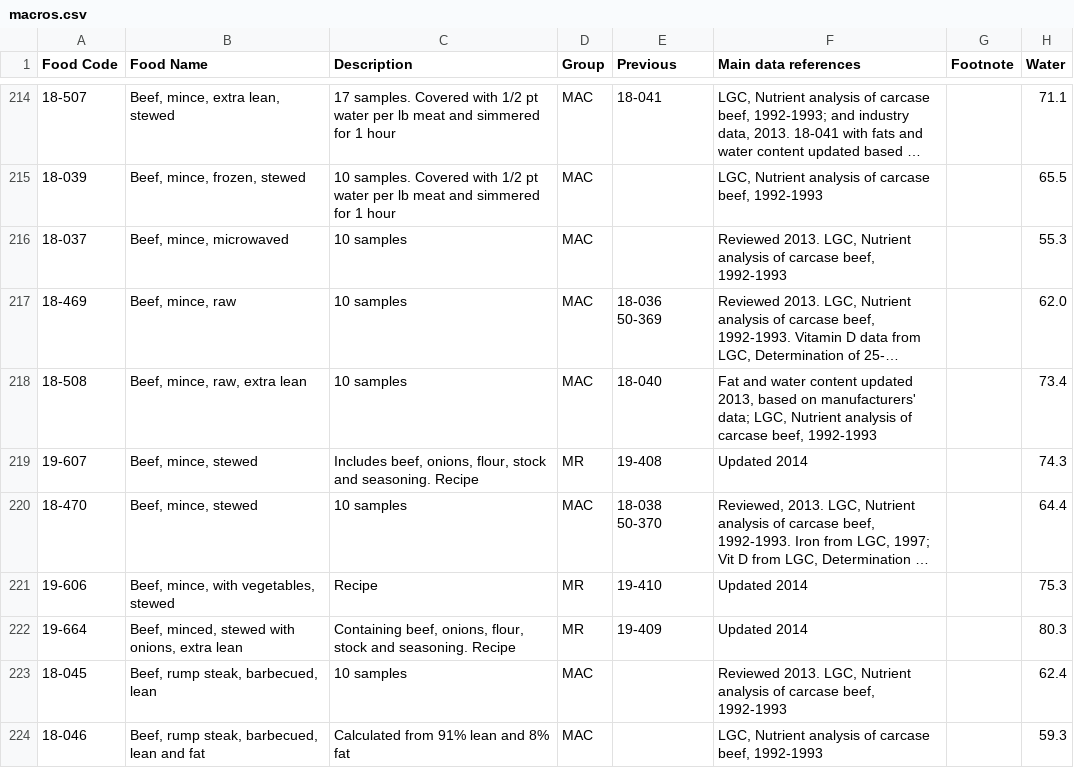
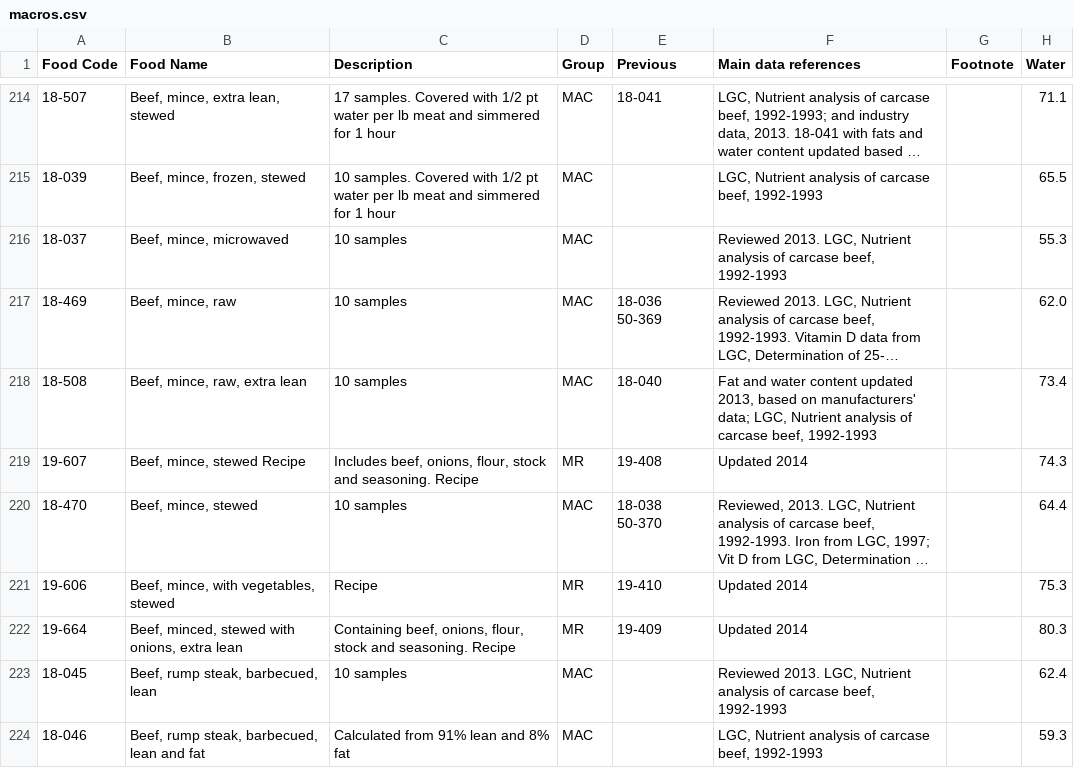
Before and after one commit to timothyhead/YesNutritionMacCanceWiddowson, a CSV file: macros.csv, drawn as a sheet; only a part is shown, gaps mark what is left out; long unchanged cells end in …; the diff names each change by its address in the sheet, - before the commit and + after, or states it on an @@ line.

Commit message:
added 'recipe' to ununique row - beef mince stewed

```diff
--- a/macros.csv
+++ b/macros.csv
-B219 (Food Name): Beef, mince, stewed
+B219 (Food Name): Beef, mince, stewed Recipe
```
Also changed, not shown: minerals.csv, vitimins.csv.
